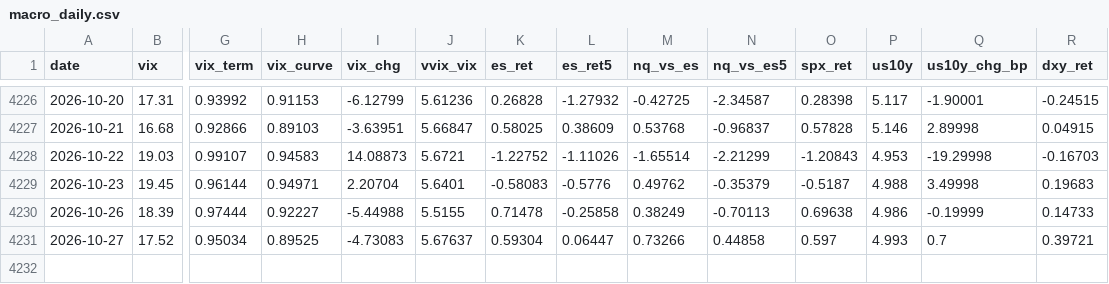
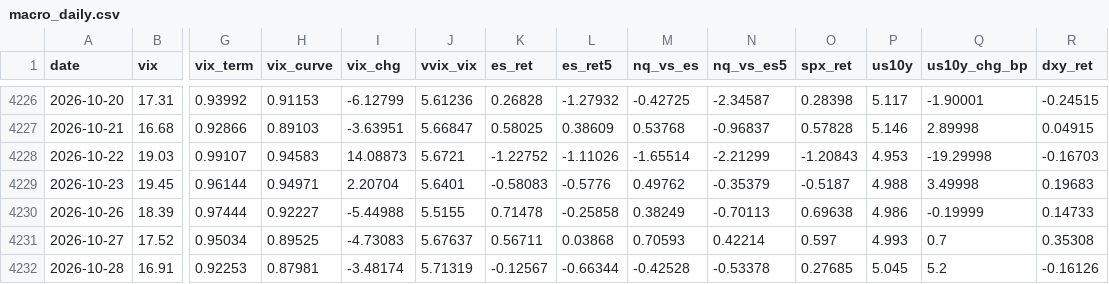
Before and after one commit to vannaflow1/nasdaq-bot, a CSV file: knowledge/macro_daily.csv, drawn as a sheet; only a part is shown, gaps mark what is left out; rows hold the shown columns only; the diff names each change by its address in the sheet, - before the commit and + after, or states it on an @@ line.

Commit message:
state: macro

```diff
--- a/knowledge/macro_daily.csv
+++ b/knowledge/macro_daily.csv
-K4231 (es_ret): 0.59304
+K4231 (es_ret): 0.56711
-L4231 (es_ret5): 0.06447
+L4231 (es_ret5): 0.03868
-M4231 (nq_vs_es): 0.73266
+M4231 (nq_vs_es): 0.70593
-N4231 (nq_vs_es5): 0.44858
+N4231 (nq_vs_es5): 0.42214
-R4231 (dxy_ret): 0.39721
+R4231 (dxy_ret): 0.35308
+row 4232: 2026-10-28 | 16.91 | 0.92253 | 0.87981 | -3.48174 | 5.71319 | -0.12567 | -0.66344 | -0.42528 | -0.53378 | 0.27685 | 5.045 | 5.2 | -0.16126
```
Also changed, not shown: knowledge/spx_daily.csv, 2 other files.
